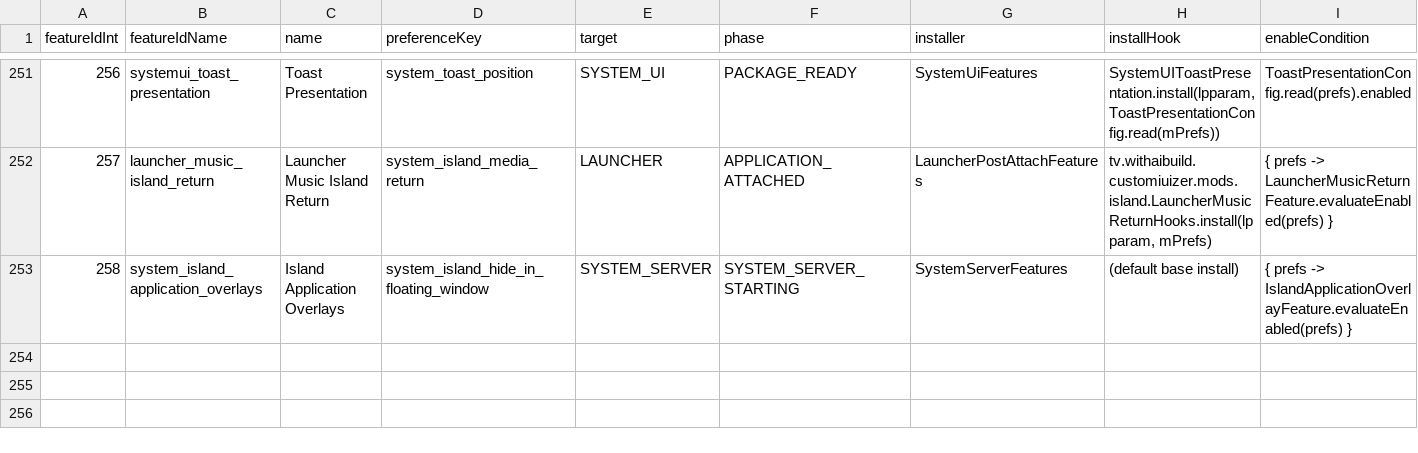
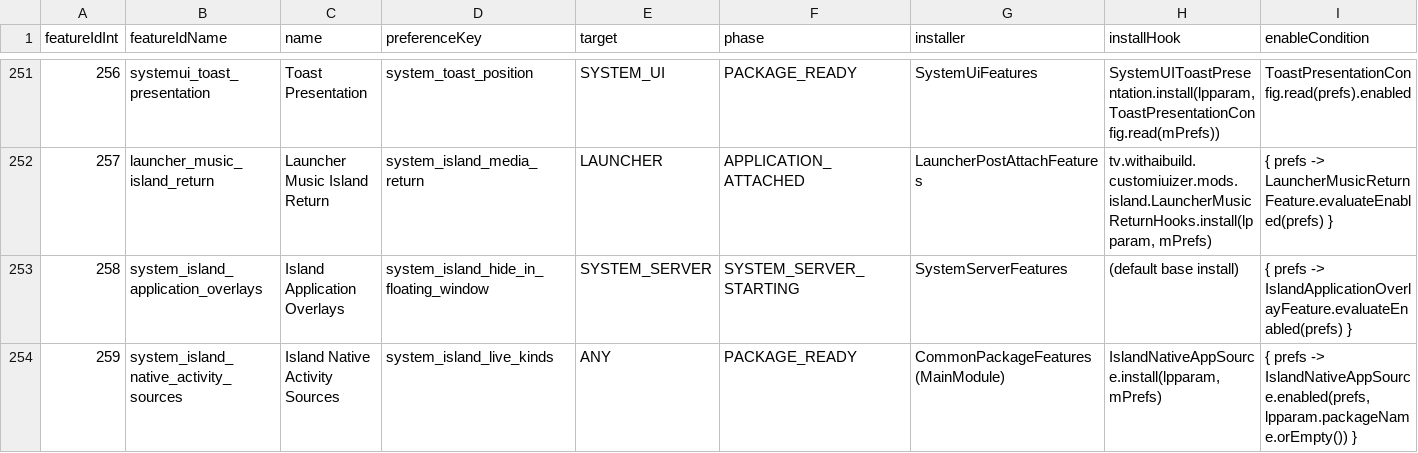
Before and after one commit to thetvplus/customiuizer-a14, a CSV file: docs/rom-intelligence/A14_PROCESS_MATRIX.csv, drawn as a sheet; only a part is shown, gaps mark what is left out; rows hold the shown columns only; the diff names each change by its address in the sheet, - before the commit and + after, or states it on an @@ line.

Commit message:
Add passive native system activities to the shared island

```diff
--- a/docs/rom-intelligence/A14_PROCESS_MATRIX.csv
+++ b/docs/rom-intelligence/A14_PROCESS_MATRIX.csv
+row 254: 259 | system_island_native_activity_sources | Island Native Activity Sources | system_island_live_kinds | ANY | PACKAGE_READY | CommonPackageFeatures (MainModule) | IslandNativeAppSource.install(lpparam, mPrefs) | { prefs -> IslandNativeAppSource.enabled(prefs, lpparam.packageName.orEmpty()) }
```
Also changed, not shown: 44 other files.
